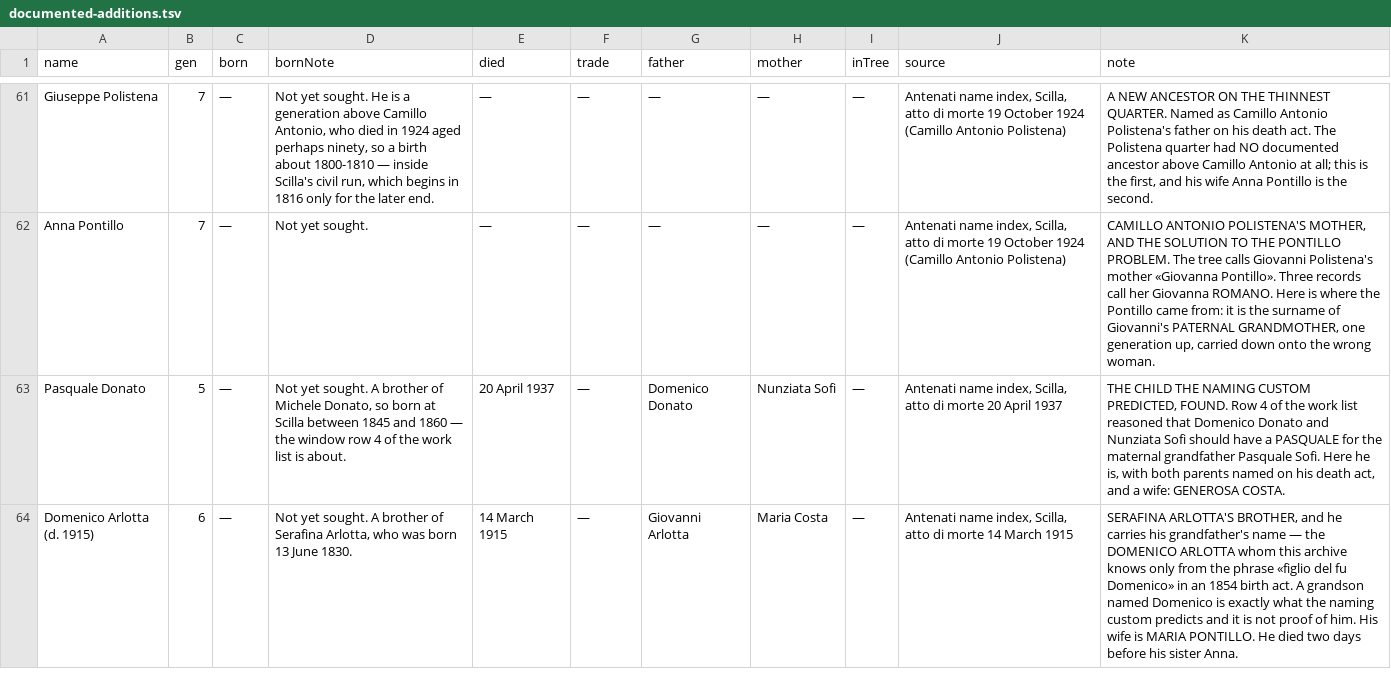
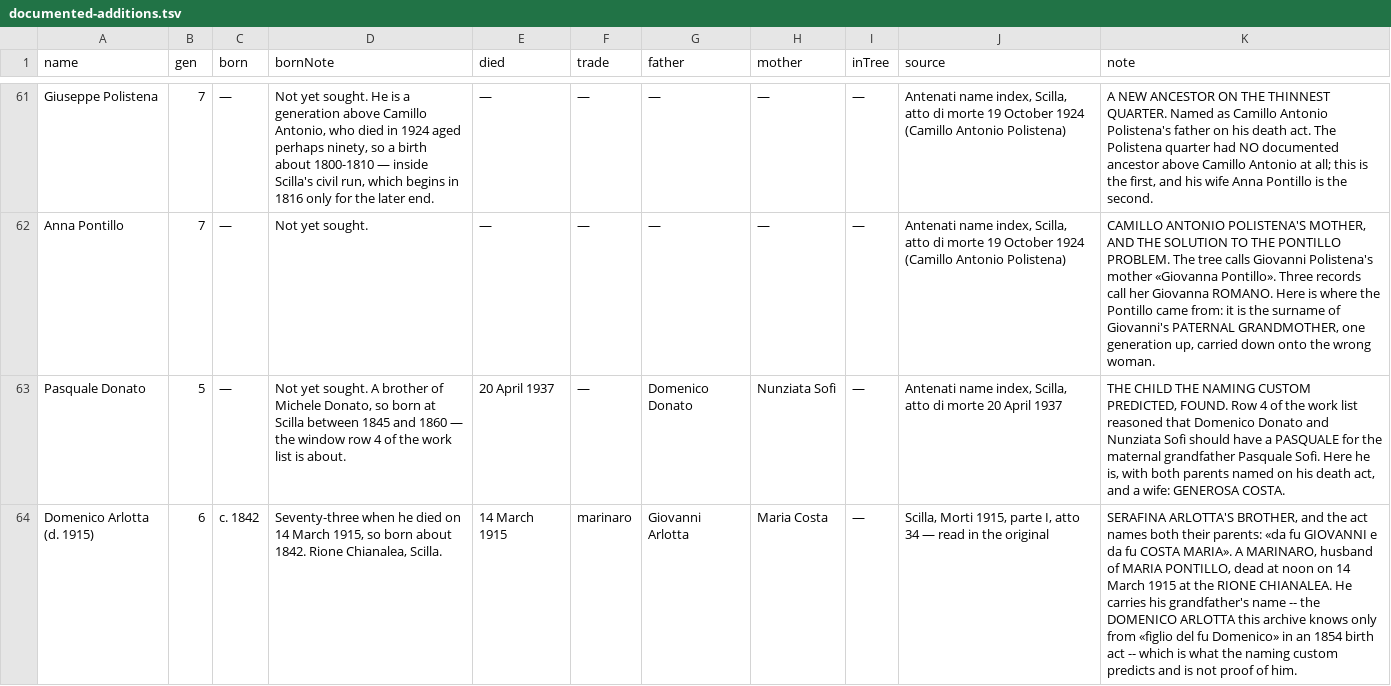
Before and after one commit to daviddef/TheMazza, a TSV file: data/documented-additions.tsv, drawn as a sheet; only a part is shown, gaps mark what is left out; the diff covers the shown part only; the diff names each change by its address in the sheet, - before the commit and + after, or states it on an @@ line.

```diff
--- a/data/documented-additions.tsv
+++ b/data/documented-additions.tsv
-C64 (born): —
+C64 (born): c. 1842
-D64 (bornNote): Not yet sought. A brother of Serafina Arlotta, who was born 13 June 1830.
+D64 (bornNote): Seventy-three when he died on 14 March 1915, so born about 1842. Rione Chianalea, Scilla.
-F64 (trade): —
+F64 (trade): marinaro
-J64 (source): Antenati name index, Scilla, atto di morte 14 March 1915
+J64 (source): Scilla, Morti 1915, parte I, atto 34 — read in the original
-K64 (note): …BROTHER, and he carries his grandfather's name — the DOMENICO ARLOTTA whom this archive knows only from the phrase «figlio del fu Domenico» in an 1854 birth act. A grandson named Domenico is exactly what the naming custom predicts and it is not proof of him. His wife is MARIA PONTILLO. He died two days before his sister Anna.
+K64 (note): …BROTHER, and the act names both their parents: «da fu GIOVANNI e da fu COSTA MARIA». A MARINARO, husband of MARIA PONTILLO, dead at noon on 14 March 1915 at the RIONE CHIANALEA. He carries his grandfather's name -- the DOMENICO ARLOTTA this archive knows only from «figlio del fu Domenico» in an 1854 birth act -- which is what the naming custom predicts and is not proof of him.
```
Also changed, not shown: 4 edited cells elsewhere in this file, data/searched.tsv, 4 other files.
